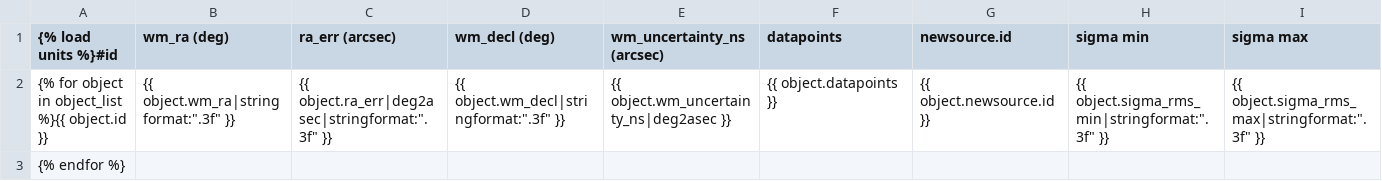
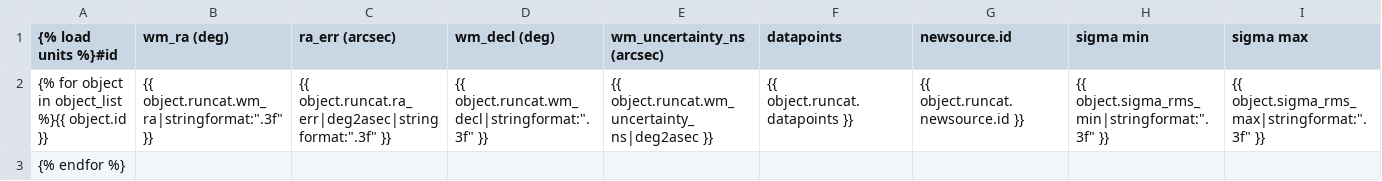
Before and after one commit to transientskp/banana, a CSV file: banana/templates/banana/varmetric_filter.csv, drawn as a sheet; only a part is shown; the diff names each change by its address in the sheet, - before the commit and + after, or states it on an @@ line.

```diff
--- a/banana/templates/banana/varmetric_filter.csv
+++ b/banana/templates/banana/varmetric_filter.csv
-B2 (wm_ra (deg)): {{ object.wm_ra|stringformat:".3f" }}
+B2 (wm_ra (deg)): {{ object.runcat.wm_ra|stringformat:".3f" }}
-C2 (ra_err (arcsec)): {{ object.ra_err|deg2asec|stringformat:".3f" }}
+C2 (ra_err (arcsec)): {{ object.runcat.ra_err|deg2asec|stringformat:".3f" }}
-D2 (wm_decl (deg)): {{ object.wm_decl|stringformat:".3f" }}
+D2 (wm_decl (deg)): {{ object.runcat.wm_decl|stringformat:".3f" }}
-E2 (wm_uncertainty_ns (arcsec)): {{ object.wm_uncertainty_ns|deg2asec }}
+E2 (wm_uncertainty_ns (arcsec)): {{ object.runcat.wm_uncertainty_ns|deg2asec }}
-F2 (datapoints): {{ object.datapoints }}
+F2 (datapoints): {{ object.runcat.datapoints }}
-G2 (newsource.id): {{ object.newsource.id }}
+G2 (newsource.id): {{ object.runcat.newsource.id }}
```
Also changed, not shown: banana/templates/banana/skyregion_list.csv, 9 other files.
